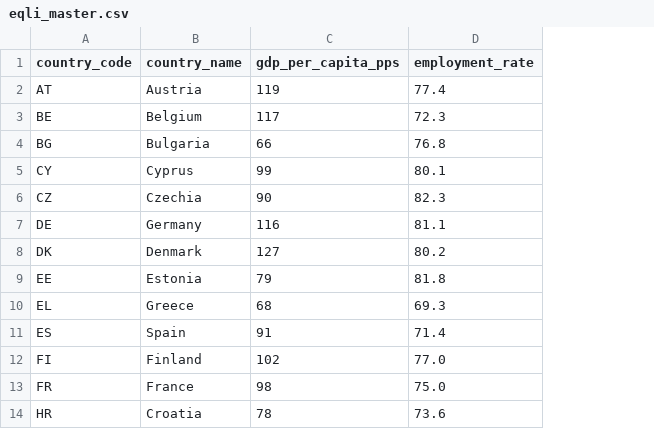
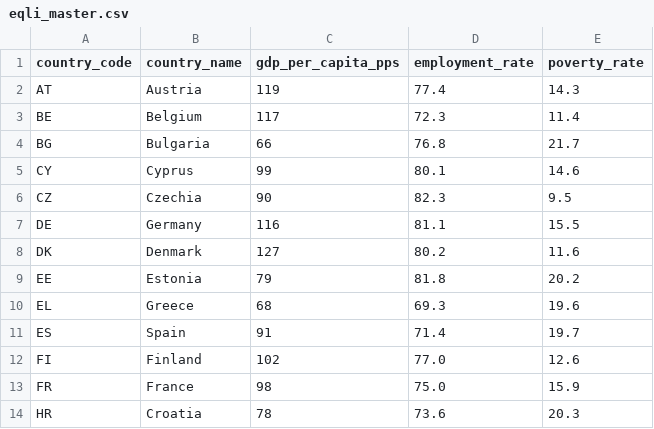
Before and after one commit to eljesam/DAV_Eljesa_Repeat, a CSV file: data/processed/eqli_master.csv, drawn as a sheet; only a part is shown; the diff names each change by its address in the sheet, - before the commit and + after, or states it on an @@ line.

Commit message:
added poverty rate dataset, cleaned up the dataset and merged it

```diff
--- a/data/processed/eqli_master.csv
+++ b/data/processed/eqli_master.csv
+column E (poverty_rate), rows 2-14: 14.3 | 11.4 | 21.7 | 14.6 | 9.5 | 15.5 | 11.6 | 20.2 | 19.6 | 19.7 | 12.6 | 15.9 | 20.3
```
Also changed, not shown: 2 other files.
